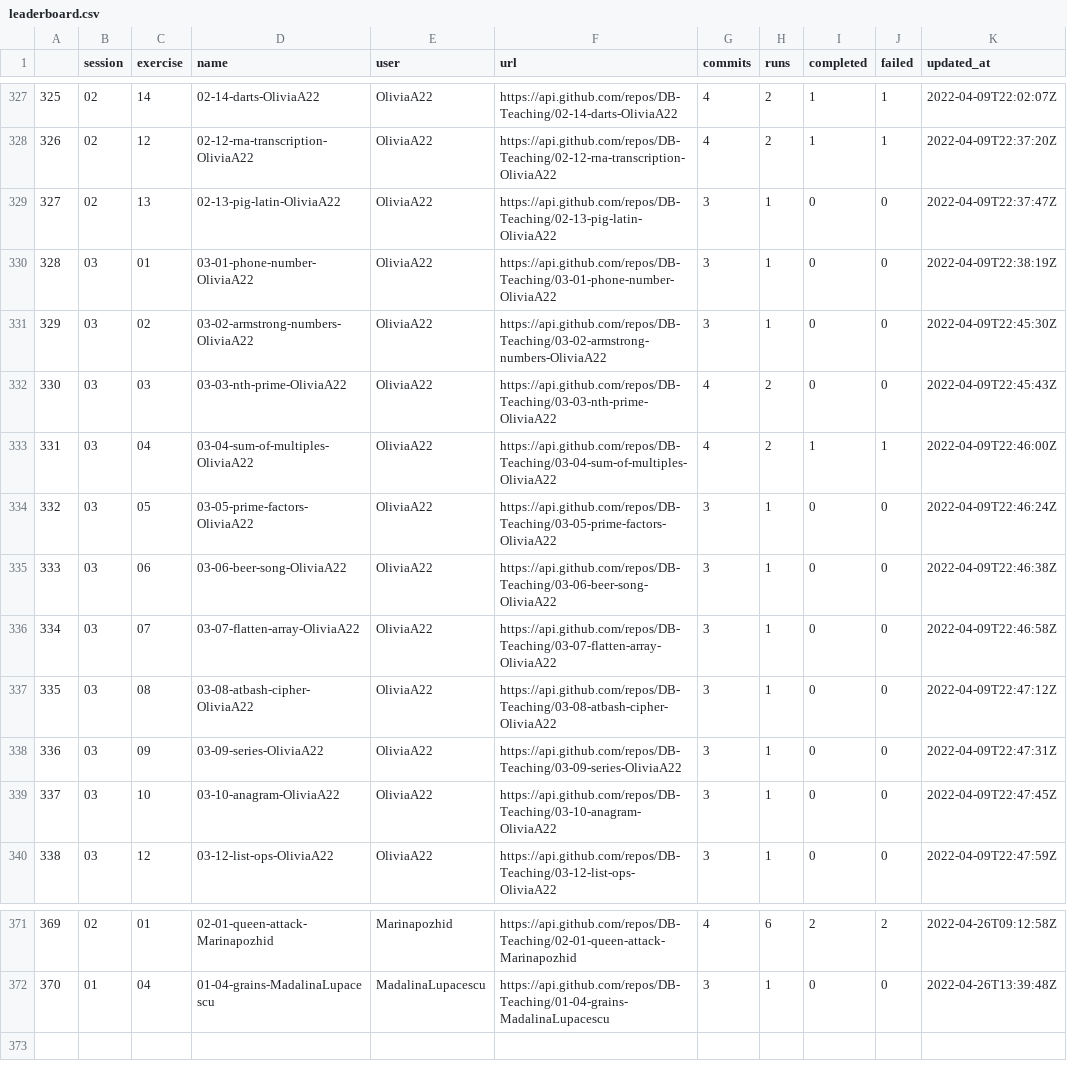
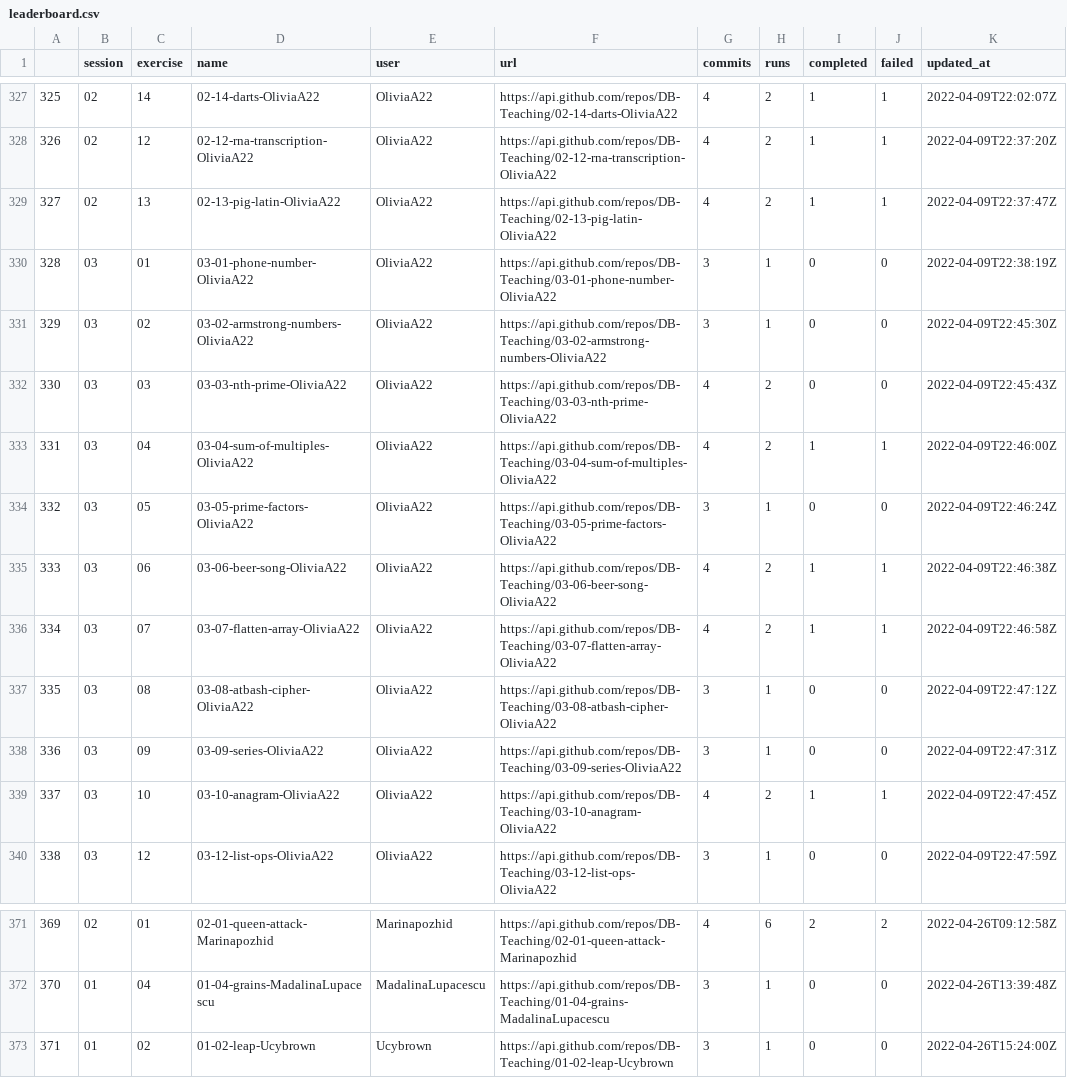
Before and after one commit to dominikb1888/progressboard, a CSV file: leaderboard.csv, drawn as a sheet; only a part is shown, gaps mark what is left out.

```diff
--- a/leaderboard.csv
+++ b/leaderboard.csv
@@ -328,3 +328,3 @@
 326,02,12,02-12-rna-transcription-OliviaA22,OliviaA22,https://api.github.com/repos/DB-Teaching/02-12-rna-transcription-OliviaA22,4,2,1,1,2022-04-09T22:37:20Z
-327,02,13,02-13-pig-latin-OliviaA22,OliviaA22,https://api.github.com/repos/DB-Teaching/02-13-pig-latin-OliviaA22,3,1,0,0,2022-04-09T22:37:47Z
+327,02,13,02-13-pig-latin-OliviaA22,OliviaA22,https://api.github.com/repos/DB-Teaching/02-13-pig-latin-OliviaA22,4,2,1,1,2022-04-09T22:37:47Z
 328,03,01,03-01-phone-number-OliviaA22,OliviaA22,https://api.github.com/repos/DB-Teaching/03-01-phone-number-OliviaA22,3,1,0,0,2022-04-09T22:38:19Z
@@ -334,7 +334,7 @@
 332,03,05,03-05-prime-factors-OliviaA22,OliviaA22,https://api.github.com/repos/DB-Teaching/03-05-prime-factors-OliviaA22,3,1,0,0,2022-04-09T22:46:24Z
-333,03,06,03-06-beer-song-OliviaA22,OliviaA22,https://api.github.com/repos/DB-Teaching/03-06-beer-song-OliviaA22,3,1,0,0,2022-04-09T22:46:38Z
-334,03,07,03-07-flatten-array-OliviaA22,OliviaA22,https://api.github.com/repos/DB-Teaching/03-07-flatten-array-OliviaA22,3,1,0,0,2022-04-09T22:46:58Z
+333,03,06,03-06-beer-song-OliviaA22,OliviaA22,https://api.github.com/repos/DB-Teaching/03-06-beer-song-OliviaA22,4,2,1,1,2022-04-09T22:46:38Z
+334,03,07,03-07-flatten-array-OliviaA22,OliviaA22,https://api.github.com/repos/DB-Teaching/03-07-flatten-array-OliviaA22,4,2,1,1,2022-04-09T22:46:58Z
 335,03,08,03-08-atbash-cipher-OliviaA22,OliviaA22,https://api.github.com/repos/DB-Teaching/03-08-atbash-cipher-OliviaA22,3,1,0,0,2022-04-09T22:47:12Z
 336,03,09,03-09-series-OliviaA22,OliviaA22,https://api.github.com/repos/DB-Teaching/03-09-series-OliviaA22,3,1,0,0,2022-04-09T22:47:31Z
-337,03,10,03-10-anagram-OliviaA22,OliviaA22,https://api.github.com/repos/DB-Teaching/03-10-anagram-OliviaA22,3,1,0,0,2022-04-09T22:47:45Z
+337,03,10,03-10-anagram-OliviaA22,OliviaA22,https://api.github.com/repos/DB-Teaching/03-10-anagram-OliviaA22,4,2,1,1,2022-04-09T22:47:45Z
 338,03,12,03-12-list-ops-OliviaA22,OliviaA22,https://api.github.com/repos/DB-Teaching/03-12-list-ops-OliviaA22,3,1,0,0,2022-04-09T22:47:59Z
@@ -372 +372,2 @@
 370,01,04,01-04-grains-MadalinaLupacescu,MadalinaLupacescu,https://api.github.com/repos/DB-Teaching/01-04-grains-MadalinaLupacescu,3,1,0,0,2022-04-26T13:39:48Z
+371,01,02,01-02-leap-Ucybrown,Ucybrown,https://api.github.com/repos/DB-Teaching/01-02-leap-Ucybrown,3,1,0,0,2022-04-26T15:24:00Z
```
Also changed, not shown: 1 other file.
